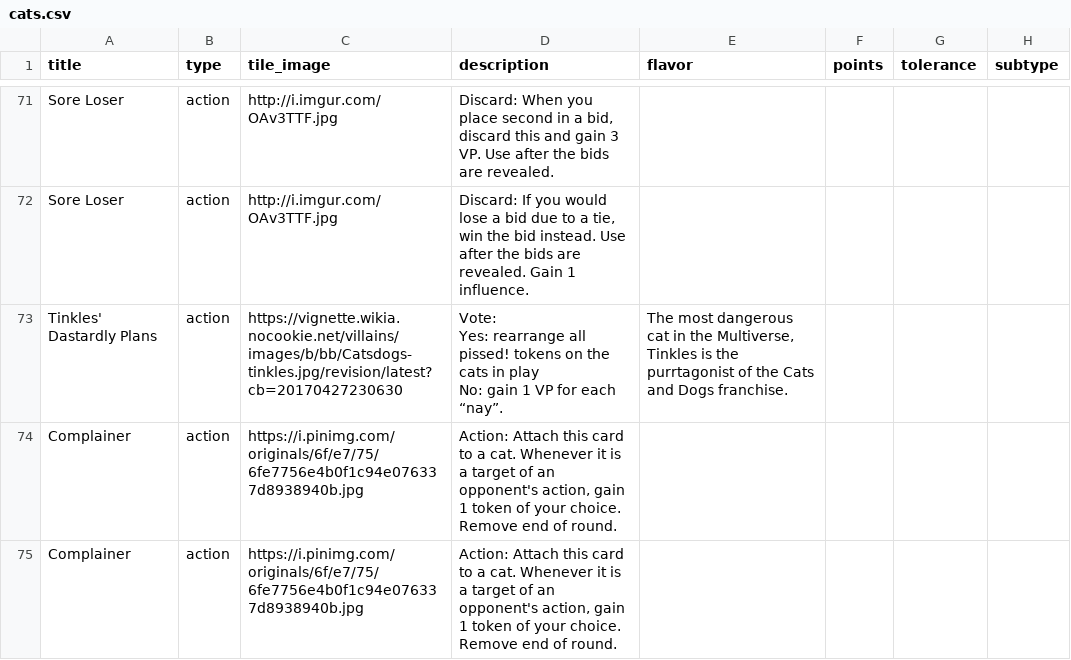
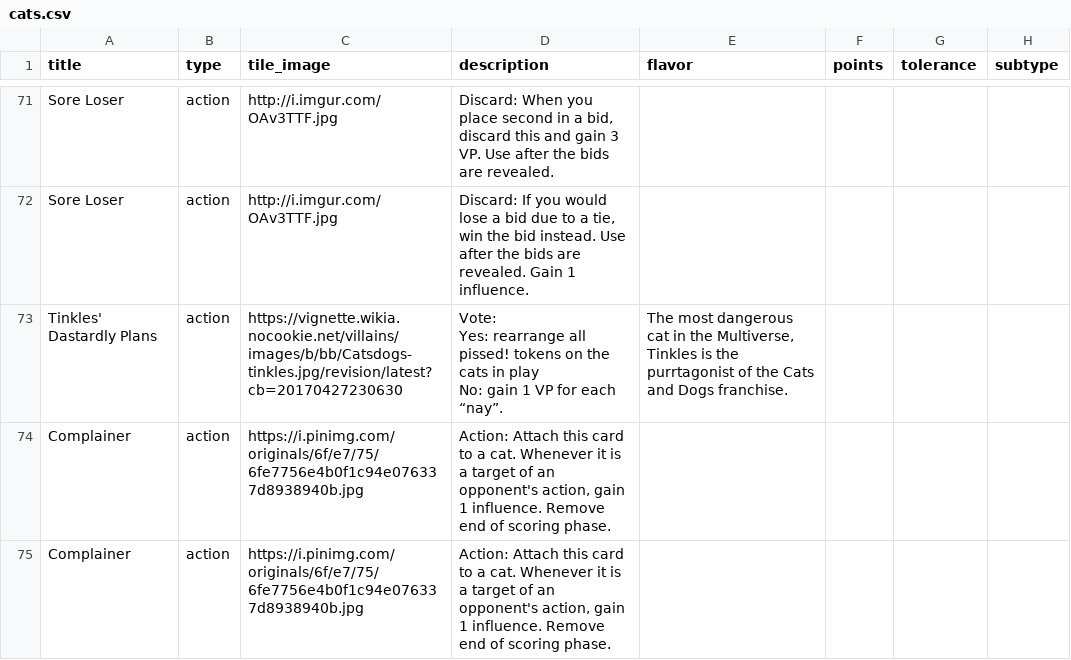
Before and after one commit to FeminismIsAwesome/catscatscats, a CSV file: config/cats.csv, drawn as a sheet; only a part is shown, gaps mark what is left out; the diff covers the shown part only.

Commit message:
end of phase
Co-authored-by: Daniel Carpenter <daniel.carpenter@omadahealth.com>

```diff
--- a/config/cats.csv
+++ b/config/cats.csv
@@ -91,3 +91,3 @@ Yes: rearrange all pissed! tokens on the cats in play
 No: gain 1 VP for each “nay”.","The most dangerous cat in the Multiverse, Tinkles is the purrtagonist of the Cats and Dogs franchise.",,,
-Complainer,action,https://i.pinimg.com/originals/6f/e7/75/6fe7756e4b0f1c94e076337d8938940b.jpg,"Action: Attach this card to a cat. Whenever it is a target of an opponent's action, gain 1 token of your choice. Remove end of round.",,,,
-Complainer,action,https://i.pinimg.com/originals/6f/e7/75/6fe7756e4b0f1c94e076337d8938940b.jpg,"Action: Attach this card to a cat. Whenever it is a target of an opponent's action, gain 1 token of your choice. Remove end of round.",,,,
+Complainer,action,https://i.pinimg.com/originals/6f/e7/75/6fe7756e4b0f1c94e076337d8938940b.jpg,"Action: Attach this card to a cat. Whenever it is a target of an opponent's action, gain 1 influence. Remove end of scoring phase.",,,,
+Complainer,action,https://i.pinimg.com/originals/6f/e7/75/6fe7756e4b0f1c94e076337d8938940b.jpg,"Action: Attach this card to a cat. Whenever it is a target of an opponent's action, gain 1 influence. Remove end of scoring phase.",,,,
```
Also changed, not shown: 31 edited cells elsewhere in this file, 1 other file.
